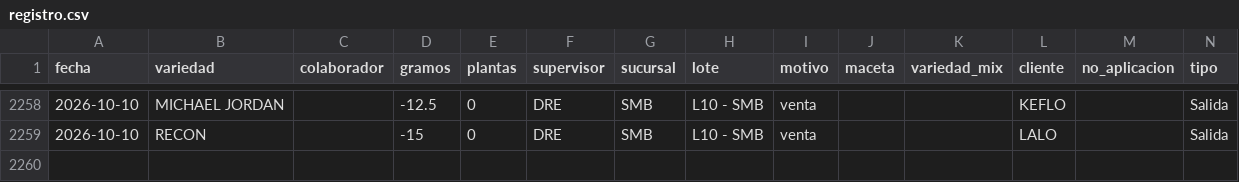
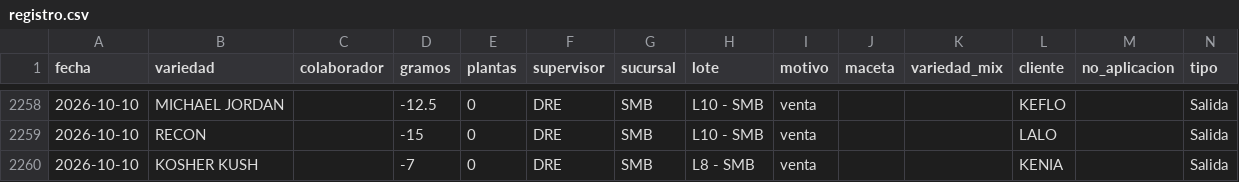
Before and after one commit to ALi3naTEd0/entradas_salidas, a CSV file: registro.csv, drawn as a sheet; only a part is shown, gaps mark what is left out.

Commit message:
Actualización registro 2026-10-14 10:45

```diff
--- a/registro.csv
+++ b/registro.csv
@@ -2259 +2259,2 @@ fecha,variedad,colaborador,gramos,plantas,supervisor,sucursal,lote,motivo,maceta
 2026-10-10,RECON,,-15,0,DRE,SMB,L10 - SMB,venta,,,LALO,,Salida
+2026-10-10,KOSHER KUSH,,-7,0,DRE,SMB,L8 - SMB,venta,,,KENIA,,Salida
```
